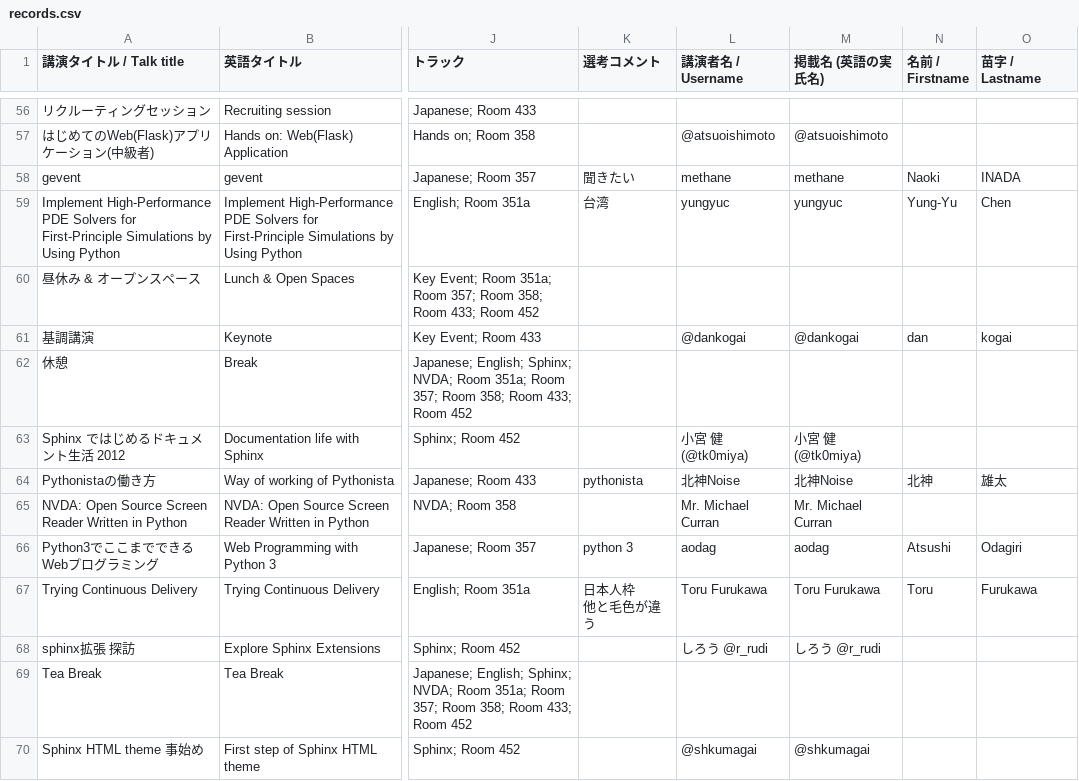
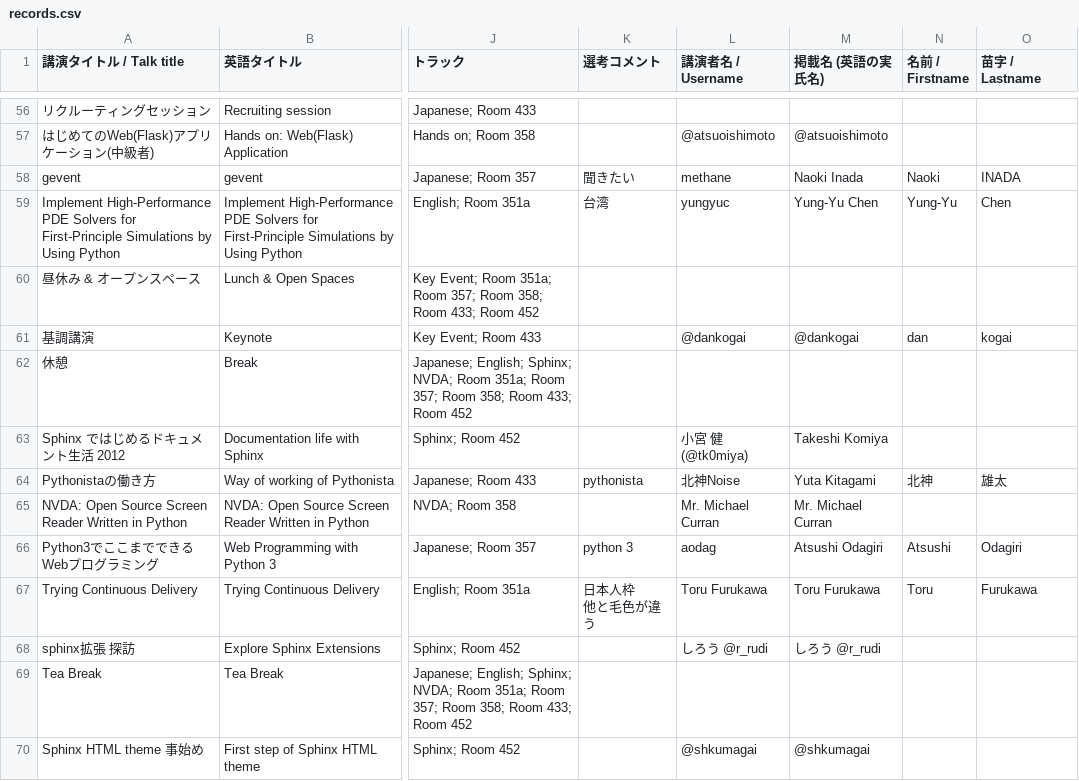
Before and after one commit to pyconjp/2012.pycon.jp, a CSV file: convert/timetable/records.csv, drawn as a sheet; only a part is shown, gaps mark what is left out; the diff covers the shown part only; the diff names each change by its address in the sheet, - before the commit and + after, or states it on an @@ line.

```diff
--- a/convert/timetable/records.csv
+++ b/convert/timetable/records.csv
-M58 (掲載名 (英語の実氏名)): methane
+M58 (掲載名 (英語の実氏名)): Naoki Inada
-M59 (掲載名 (英語の実氏名)): yungyuc
+M59 (掲載名 (英語の実氏名)): Yung-Yu Chen
-M63 (掲載名 (英語の実氏名)): 小宮 健 (@tk0miya)
+M63 (掲載名 (英語の実氏名)): Takeshi Komiya
-M64 (掲載名 (英語の実氏名)): 北神Noise
+M64 (掲載名 (英語の実氏名)): Yuta Kitagami
-M66 (掲載名 (英語の実氏名)): aodag
+M66 (掲載名 (英語の実氏名)): Atsushi Odagiri
```
Also changed, not shown: 1 added row, 1 removed row and 18 edited cells elsewhere in this file, sphinx/en/program/schedule2-en.csv, sphinx/program/schedule2-ja.csv, 10 other files.
